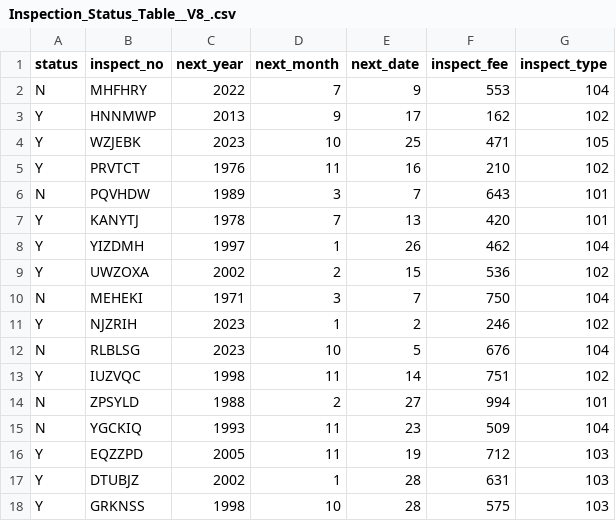
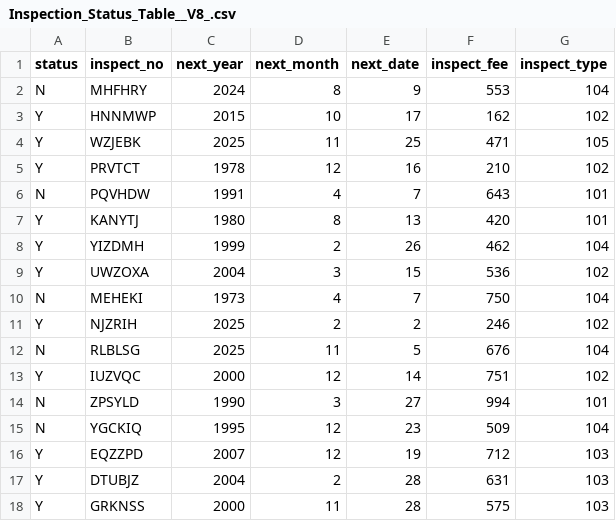
Before and after one commit to leo3709500/Databace, a CSV file: data/Inspection_Status_Table__V8_.csv, drawn as a sheet; only a part is shown; the diff covers the shown part only.

```diff
--- a/data/Inspection_Status_Table__V8_.csv
+++ b/data/Inspection_Status_Table__V8_.csv
@@ -1,18 +1,18 @@
 status,inspect_no,next_year,next_month,next_date,inspect_fee,inspect_type
-N,MHFHRY,2022,7,9,553,104
-Y,HNNMWP,2013,9,17,162,102
-Y,WZJEBK,2023,10,25,471,105
-Y,PRVTCT,1976,11,16,210,102
-N,PQVHDW,1989,3,7,643,101
-Y,KANYTJ,1978,7,13,420,101
-Y,YIZDMH,1997,1,26,462,104
-Y,UWZOXA,2002,2,15,536,102
-N,MEHEKI,1971,3,7,750,104
-Y,NJZRIH,2023,1,2,246,102
-N,RLBLSG,2023,10,5,676,104
-Y,IUZVQC,1998,11,14,751,102
-N,ZPSYLD,1988,2,27,994,101
-N,YGCKIQ,1993,11,23,509,104
-Y,EQZZPD,2005,11,19,712,103
-Y,DTUBJZ,2002,1,28,631,103
-Y,GRKNSS,1998,10,28,575,103
+N,MHFHRY,2024,8,9,553,104
+Y,HNNMWP,2015,10,17,162,102
+Y,WZJEBK,2025,11,25,471,105
+Y,PRVTCT,1978,12,16,210,102
+N,PQVHDW,1991,4,7,643,101
+Y,KANYTJ,1980,8,13,420,101
+Y,YIZDMH,1999,2,26,462,104
+Y,UWZOXA,2004,3,15,536,102
+N,MEHEKI,1973,4,7,750,104
+Y,NJZRIH,2025,2,2,246,102
+N,RLBLSG,2025,11,5,676,104
+Y,IUZVQC,2000,12,14,751,102
+N,ZPSYLD,1990,3,27,994,101
+N,YGCKIQ,1995,12,23,509,104
+Y,EQZZPD,2007,12,19,712,103
+Y,DTUBJZ,2004,2,28,631,103
+Y,GRKNSS,2000,11,28,575,103
```
Also changed, not shown: 166 edited cells elsewhere in this file, data/Users_Table__V8_.csv, data/Violate_Status_Table__V8_.csv, 24 other files.
